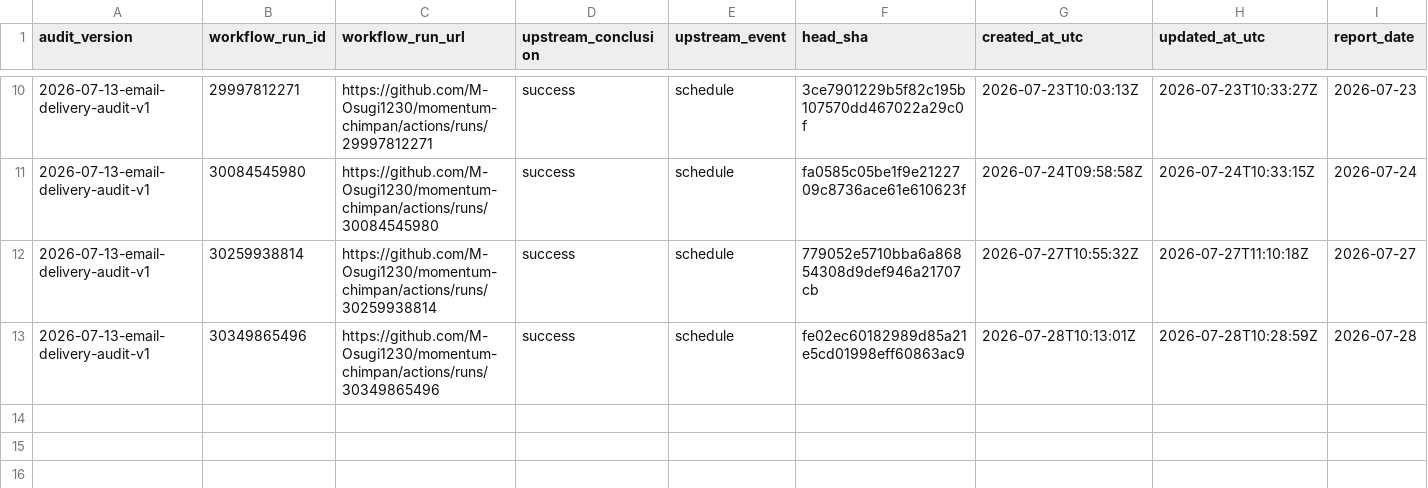
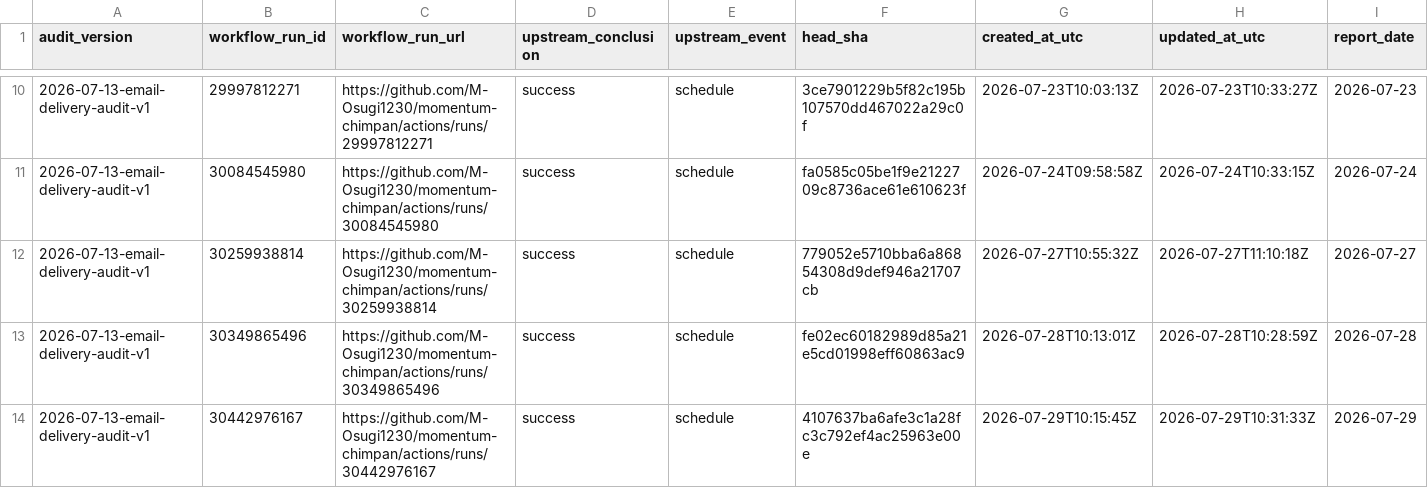
Before and after one commit to M-Osugi1230/momentum-chimpan, a CSV file: research/operations/email_delivery_audit.csv, drawn as a sheet; only a part is shown, gaps mark what is left out; rows hold the shown columns only; the diff names each change by its address in the sheet, - before the commit and + after, or states it on an @@ line.

```diff
--- a/research/operations/email_delivery_audit.csv
+++ b/research/operations/email_delivery_audit.csv
+row 14: 2026-07-13-email-delivery-audit-v1 | 30442976167 | https://github.com/M-Osugi1230/momentum-chimpan/actions/runs/30442976167 | success | schedule | 4107637ba6afe3c1a28fc3c792ef4ac25963e00e | 2026-07-29T10:15:45Z | 2026-07-29T10:31:33Z | 2026-07-29
```
Also changed, not shown: 1 other file.
